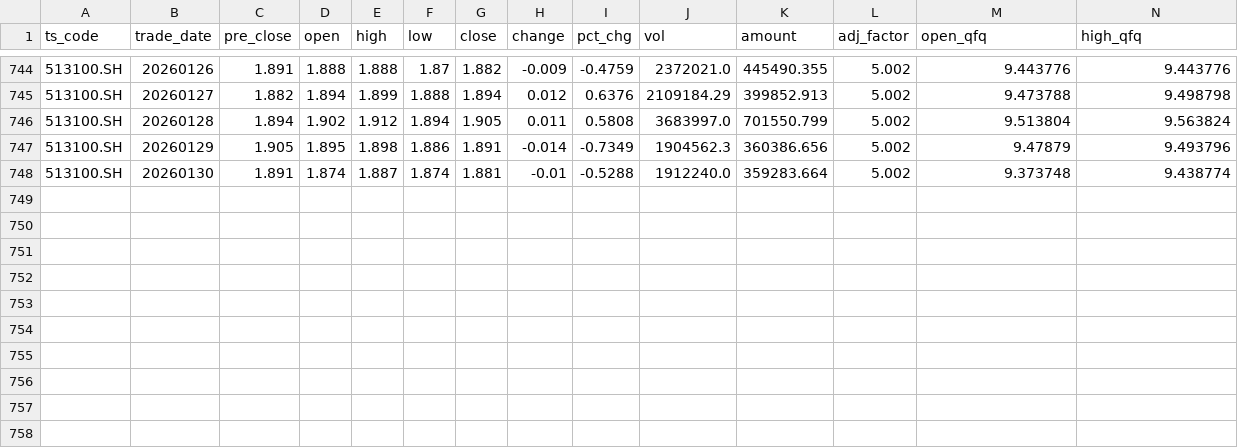
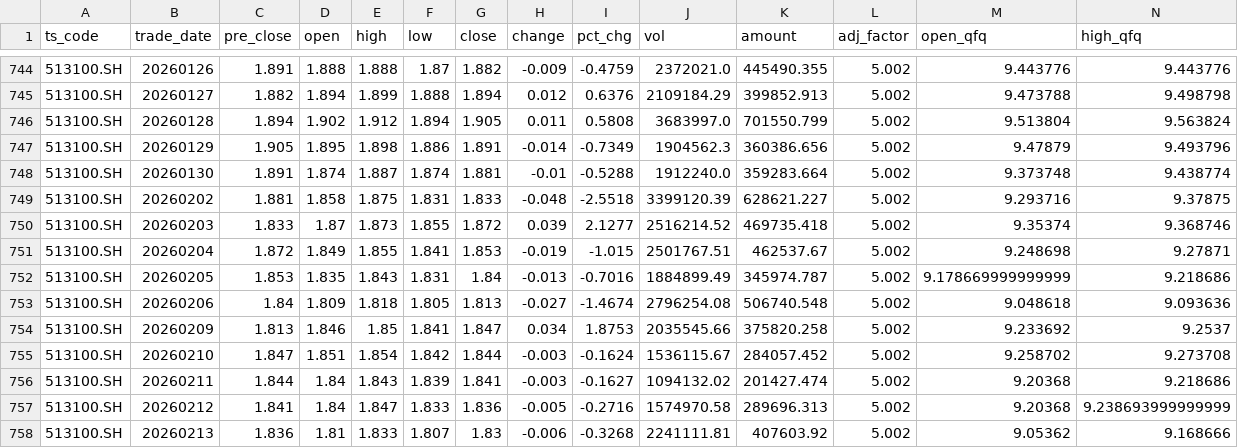
Before and after one commit to Robinsevendiem/finalfool3.0, a CSV file: market_data/513100.SH_纳指100.csv, drawn as a sheet; only a part is shown, gaps mark what is left out; rows hold the shown columns only; the diff names each change by its address in the sheet, - before the commit and + after, or states it on an @@ line.

```diff
--- a/market_data/513100.SH_纳指100.csv
+++ b/market_data/513100.SH_纳指100.csv
+row 749: 513100.SH | 20260202 | 1.881 | 1.858 | 1.875 | 1.831 | 1.833 | -0.048 | -2.5518 | 3399120.39 | 628621.227 | 5.002 | 9.293716 | 9.37875
+row 750: 513100.SH | 20260203 | 1.833 | 1.87 | 1.873 | 1.855 | 1.872 | 0.039 | 2.1277 | 2516214.52 | 469735.418 | 5.002 | 9.35374 | 9.368746
+row 751: 513100.SH | 20260204 | 1.872 | 1.849 | 1.855 | 1.841 | 1.853 | -0.019 | -1.015 | 2501767.51 | 462537.67 | 5.002 | 9.248698 | 9.27871
+row 752: 513100.SH | 20260205 | 1.853 | 1.835 | 1.843 | 1.831 | 1.84 | -0.013 | -0.7016 | 1884899.49 | 345974.787 | 5.002 | 9.178669999999999 | 9.218686
+row 753: 513100.SH | 20260206 | 1.84 | 1.809 | 1.818 | 1.805 | 1.813 | -0.027 | -1.4674 | 2796254.08 | 506740.548 | 5.002 | 9.048618 | 9.093636
+row 754: 513100.SH | 20260209 | 1.813 | 1.846 | 1.85 | 1.841 | 1.847 | 0.034 | 1.8753 | 2035545.66 | 375820.258 | 5.002 | 9.233692 | 9.2537
+row 755: 513100.SH | 20260210 | 1.847 | 1.851 | 1.854 | 1.842 | 1.844 | -0.003 | -0.1624 | 1536115.67 | 284057.452 | 5.002 | 9.258702 | 9.273708
+row 756: 513100.SH | 20260211 | 1.844 | 1.84 | 1.843 | 1.839 | 1.841 | -0.003 | -0.1627 | 1094132.02 | 201427.474 | 5.002 | 9.20368 | 9.218686
+row 757: 513100.SH | 20260212 | 1.841 | 1.84 | 1.847 | 1.833 | 1.836 | -0.005 | -0.2716 | 1574970.58 | 289696.313 | 5.002 | 9.20368 | 9.238693999999999
+row 758: 513100.SH | 20260213 | 1.836 | 1.81 | 1.833 | 1.807 | 1.83 | -0.006 | -0.3268 | 2241111.81 | 407603.92 | 5.002 | 9.05362 | 9.168666
```
Also changed, not shown: market_data/159915.SZ_创业板.csv, market_data/510180.SH_上证180.csv, 10 other files.
